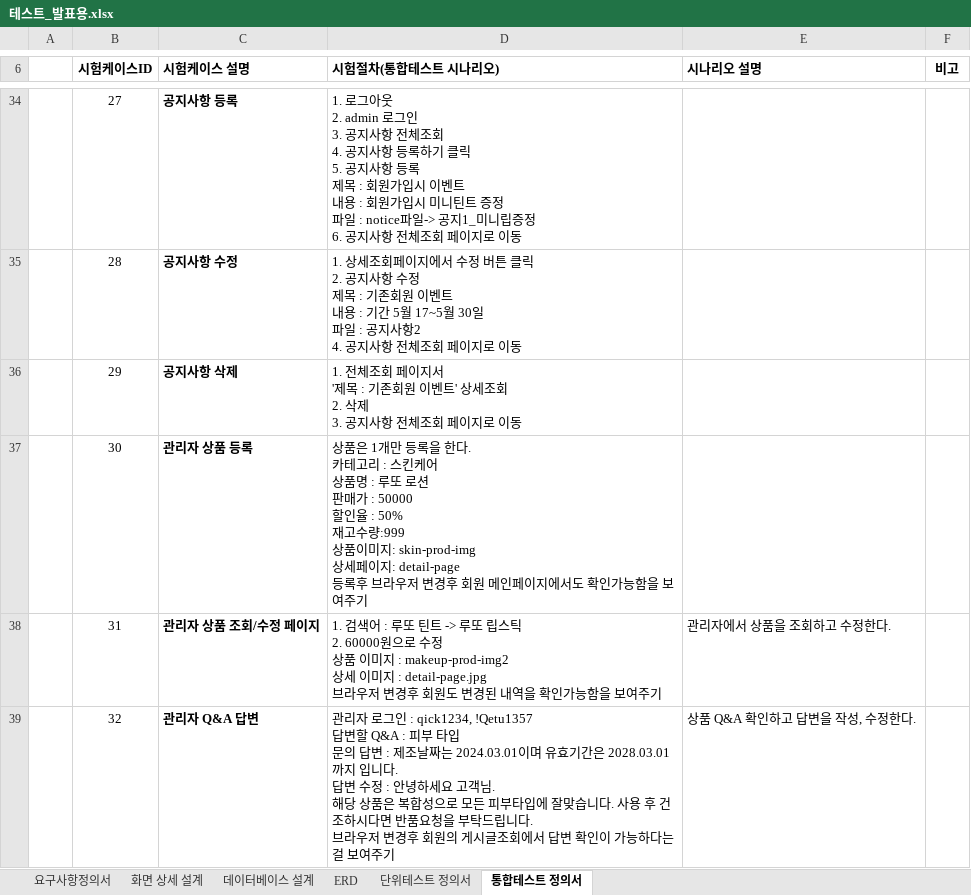
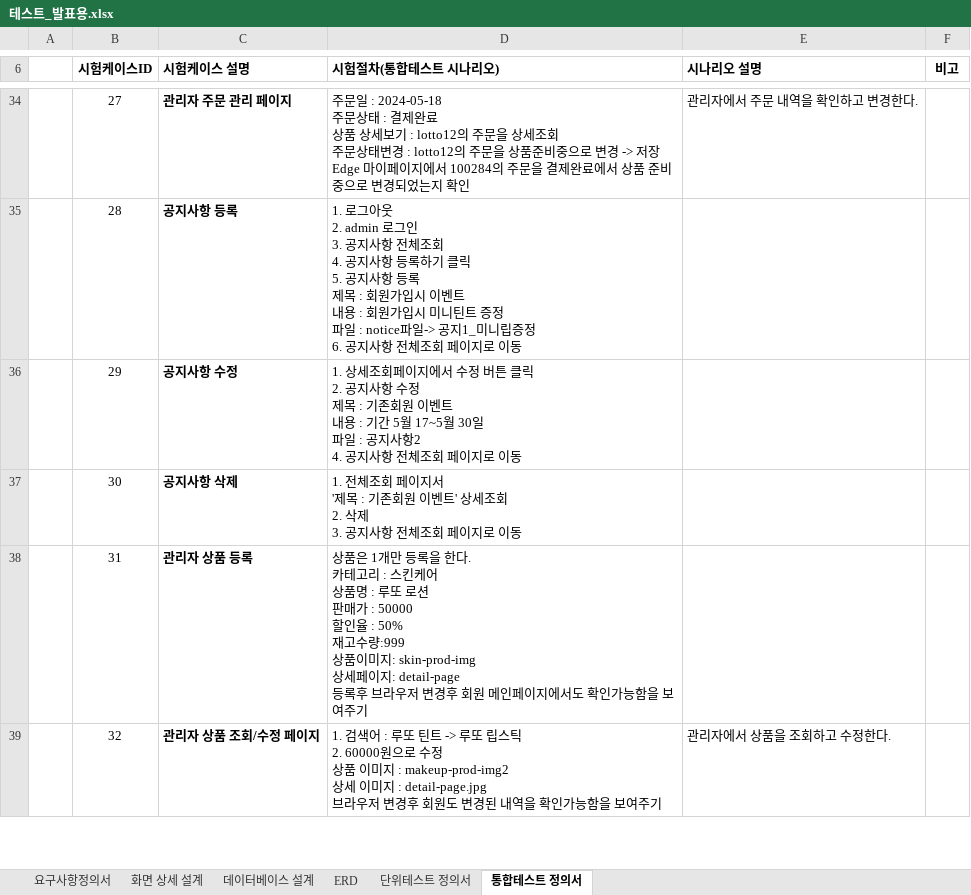
Before and after one commit to Bkukim/LottoTeamProject, an Excel workbook: 01_분석_설계/시나리오/테스트_발표용.xlsx, sheet 통합테스트 정의서, drawn as a sheet; only a part is shown, gaps mark what is left out; values as stored, in another font and other column widths than the file's, no borders; ↵ is a line break in a cell; the diff covers the shown part only; the diff names each change by its address in the sheet, - before the commit and + after, or states it on an @@ line.

```diff
--- a/01_분석_설계/시나리오/테스트_발표용.xlsx (sheet 통합테스트 정의서)
+++ b/01_분석_설계/시나리오/테스트_발표용.xlsx (sheet 통합테스트 정의서)
-C34 (시험케이스 설명): 공지사항 등록
+C34 (시험케이스 설명): 관리자 주문 관리 페이지
-D34 (시험절차(통합테스트 시나리오)): 1. 로그아웃 ↵ 2. admin 로그인 ↵ 3. 공지사항 전체조회 ↵ 4. 공지사항 등록하기 클릭 ↵ 5. 공지사항 등록 ↵ 제목 : 회원가입시 이벤트 ↵ 내용 : 회원가입시 미니틴트 증정 ↵ 파일 : notice파일-> 공지1_미니립증정 ↵ 6. 공지사항 전체조회 페이지로 이동
+D34 (시험절차(통합테스트 시나리오)): 주문일 : 2024-05-18 ↵ 주문상태 : 결제완료 ↵ 상품 상세보기 : lotto12의 주문을 상세조회 ↵ 주문상태변경 : lotto12의 주문을 상품준비중으로 변경 -> 저장 ↵ Edge 마이페이지에서 100284의 주문을 결제완료에서 상품 준비중으로 변경되었는지 확인
-E34 (시나리오 설명): (empty)
+E34 (시나리오 설명): 관리자에서 주문 내역을 확인하고 변경한다.
-C35 (시험케이스 설명): 공지사항 수정
+C35 (시험케이스 설명): 공지사항 등록
-D35 (시험절차(통합테스트 시나리오)): 1. 상세조회페이지에서 수정 버튼 클릭 ↵ 2. 공지사항 수정 ↵ 제목 : 기존회원 이벤트 ↵ 내용 : 기간 5월 17~5월 30일 ↵ 파일 : 공지사항2 ↵ 4. 공지사항…
+D35 (시험절차(통합테스트 시나리오)): 1. 로그아웃 ↵ 2. admin 로그인 ↵ 3. 공지사항 전체조회 ↵ 4. 공지사항 등록하기 클릭 ↵ 5. 공지사항 등록 ↵ 제목 : 회원가입시 이벤트 ↵ 내용 : 회원가입시 미니틴트 증정 ↵ 파일 : notice파일-> 공지1_미니립증정 ↵ 6. 공지사항…
-C36 (시험케이스 설명): 공지사항 삭제
+C36 (시험케이스 설명): 공지사항 수정
-D36 (시험절차(통합테스트 시나리오)): 1. 전체조회 페이지서 ↵ '제목 : 기존회원 이벤트' 상세조회 ↵ 2. 삭제 ↵ 3. 공지사항…
+D36 (시험절차(통합테스트 시나리오)): 1. 상세조회페이지에서 수정 버튼 클릭 ↵ 2. 공지사항 수정 ↵ 제목 : 기존회원 이벤트 ↵ 내용 : 기간 5월 17~5월 30일 ↵ 파일 : 공지사항2 ↵ 4. 공지사항…
-C37 (시험케이스 설명): 관리자 상품 등록
+C37 (시험케이스 설명): 공지사항 삭제
-D37 (시험절차(통합테스트 시나리오)): 상품은 1개만 등록을 한다. ↵ 카테고리 : 스킨케어 ↵ 상품명 : 루또 로션 ↵ 판매가 : 50000 ↵ 할인율 : 50% ↵ 재고수량:999 ↵ 상품이미지: skin-prod-img ↵ 상세페이지: detail-page ↵ 등록후 브라우저 변경후 회원 메인페이지에서도 확인가능함을 보여주기
+D37 (시험절차(통합테스트 시나리오)): 1. 전체조회 페이지서 ↵ '제목 : 기존회원 이벤트' 상세조회 ↵ 2. 삭제 ↵ 3. 공지사항 전체조회 페이지로 이동
-C38 (시험케이스 설명): 관리자 상품 조회/수정 페이지
+C38 (시험케이스 설명): 관리자 상품 등록
-D38 (시험절차(통합테스트 시나리오)): 1. 검색어 : 루또 틴트 -> 루또 립스틱 ↵ 2. 60000원으로 수정 ↵ 상품 이미지 : makeup-prod-img2 ↵ 상세 이미지 : detail-page.jpg ↵ 브라우저 변경후 회원도 변경된 내역을 확인가…
+D38 (시험절차(통합테스트 시나리오)): 상품은 1개만 등록을 한다. ↵ 카테고리 : 스킨케어 ↵ 상품명 : 루또 로션 ↵ 판매가 : 50000 ↵ 할인율 : 50% ↵ 재고수량:999 ↵ 상품이미지: skin-prod-img ↵ 상세페이지: detail-page ↵ 등록후 브라우저 변경후 회원 메인페이지에서도 확인가…
-E38 (시나리오 설명): 관리자에서 상품을 조회하고 수정한다.
+E38 (시나리오 설명): (empty)
-C39 (시험케이스 설명): 관리자 Q&A 답변
+C39 (시험케이스 설명): 관리자 상품 조회/수정 페이지
-D39 (시험절차(통합테스트 시나리오)): 관리자 로그인 : qick1234, !Qetu1357 ↵ 답변할 Q&A : 피부 타입 ↵ 문의 답변 : 제조날짜는 2024.03.01이며 유효기간은 2028.03.01까지 입니다. ↵ 답변 수정 : 안녕하세요 고객님. ↵ 해당 상품은 복합성으로 모든 피부타입에 잘맞습니다. 사용 후 건조하시다면 반품요청을 부탁드립니다. ↵ 브라우저 변경후 회원의 게시글조회에서 답변 확인이 가능하다는걸 보여주…
+D39 (시험절차(통합테스트 시나리오)): 1. 검색어 : 루또 틴트 -> 루또 립스틱 ↵ 2. 60000원으로 수정 ↵ 상품 이미지 : makeup-prod-img2 ↵ 상세 이미지 : detail-page.jpg ↵ 브라우저 변경후 회원도 변경된 내역을 확인가능함을 보여주…
-E39 (시나리오 설명): 상품 Q&A 확인하고 답변을 작성, 수정한다.
+E39 (시나리오 설명): 관리자에서 상품을 조회하고 수정한다.
```
Also changed, not shown: 1 added row, 73 edited cells and cell formats elsewhere in this sheet, 2 other files.
